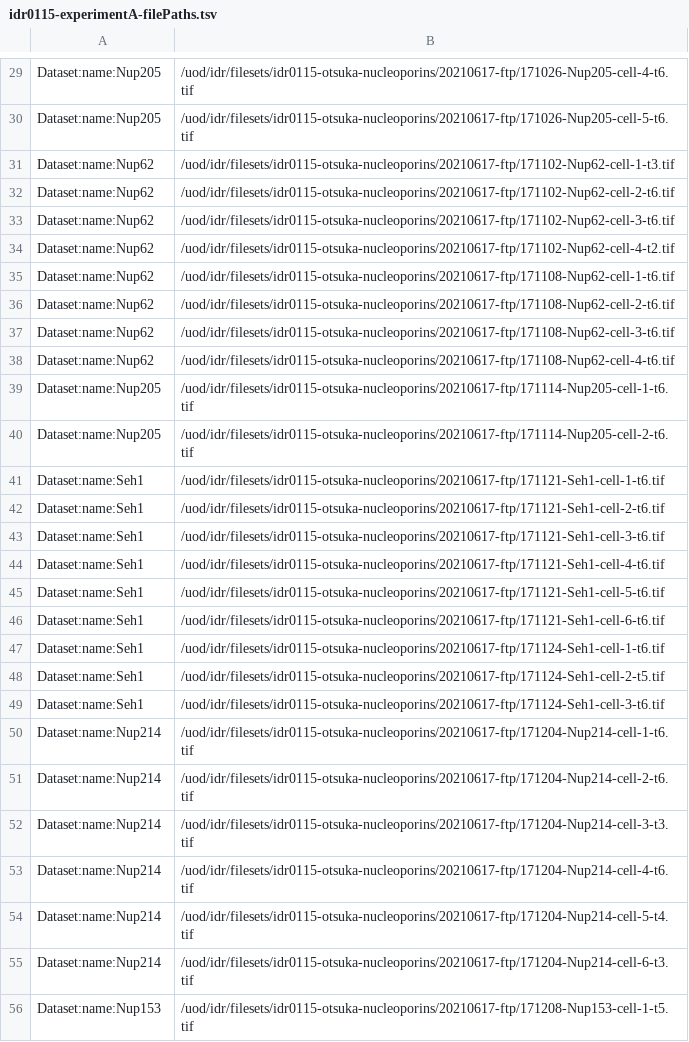
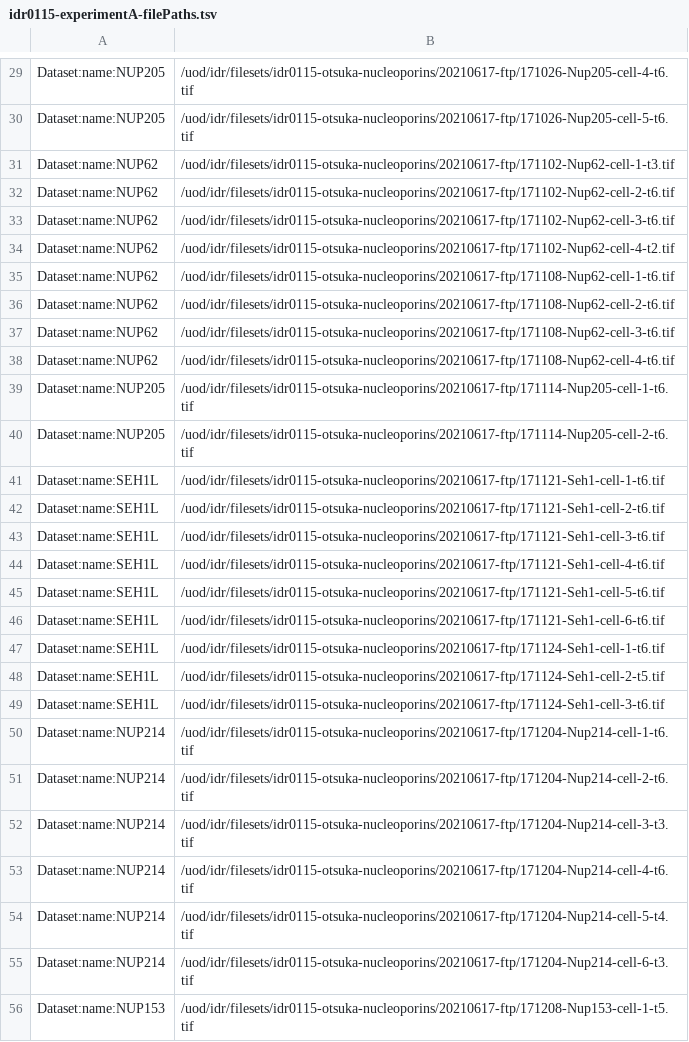
Before and after one commit to IDR/idr0115-otsuka-nucleoporins, a TSV file: experimentA/idr0115-experimentA-filePaths.tsv, drawn as a sheet; only a part is shown, gaps mark what is left out; the diff covers the shown part only; the diff names each change by its address in the sheet, - before the commit and + after, or states it on an @@ line.

Commit message:
Fixed dataset names

```diff
--- a/experimentA/idr0115-experimentA-filePaths.tsv
+++ b/experimentA/idr0115-experimentA-filePaths.tsv
-A29:A30: Dataset:name:Nup205
+A29:A30: Dataset:name:NUP205
-A31:A38: Dataset:name:Nup62
+A31:A38: Dataset:name:NUP62
-A39:A40: Dataset:name:Nup205
+A39:A40: Dataset:name:NUP205
-A41:A49: Dataset:name:Seh1
+A41:A49: Dataset:name:SEH1L
-A50:A55: Dataset:name:Nup214
+A50:A55: Dataset:name:NUP214
-A56: Dataset:name:Nup153
+A56: Dataset:name:NUP153
```
Also changed, not shown: 78 edited cells elsewhere in this file.
